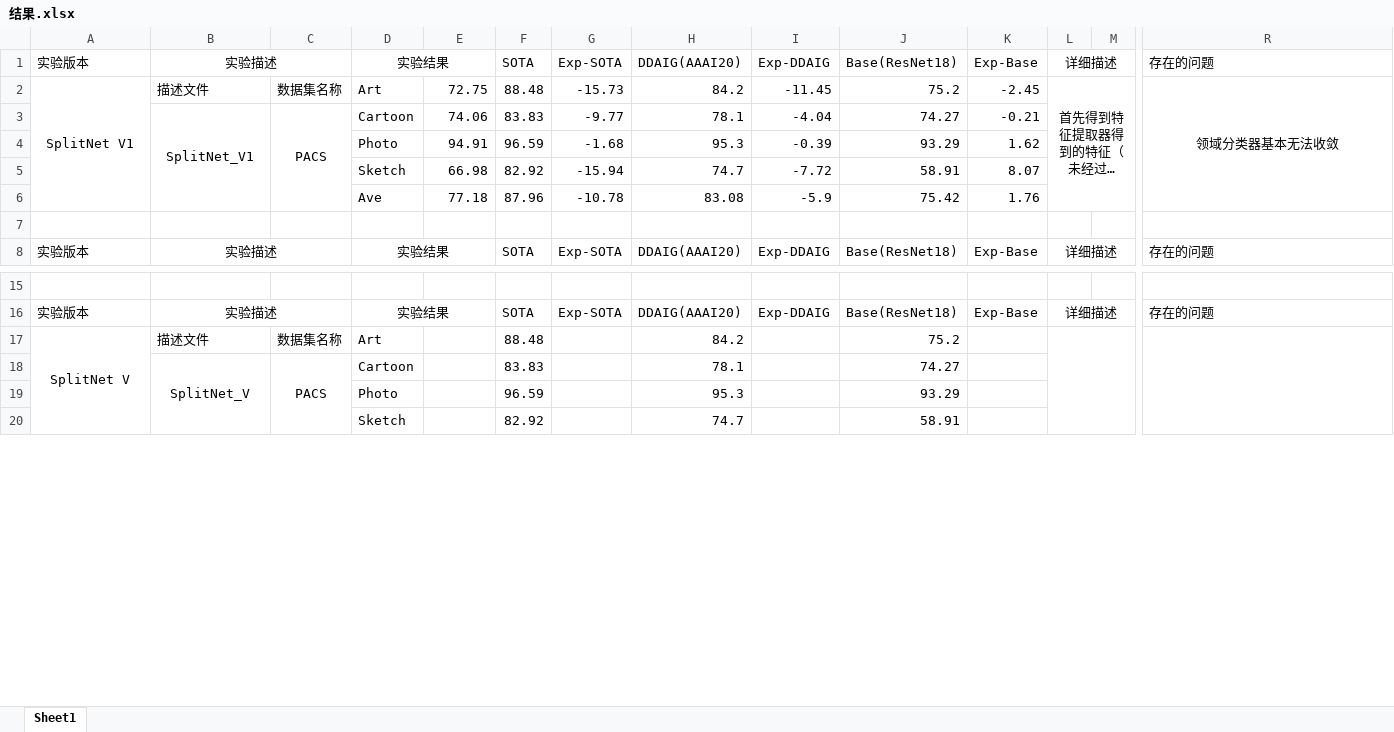
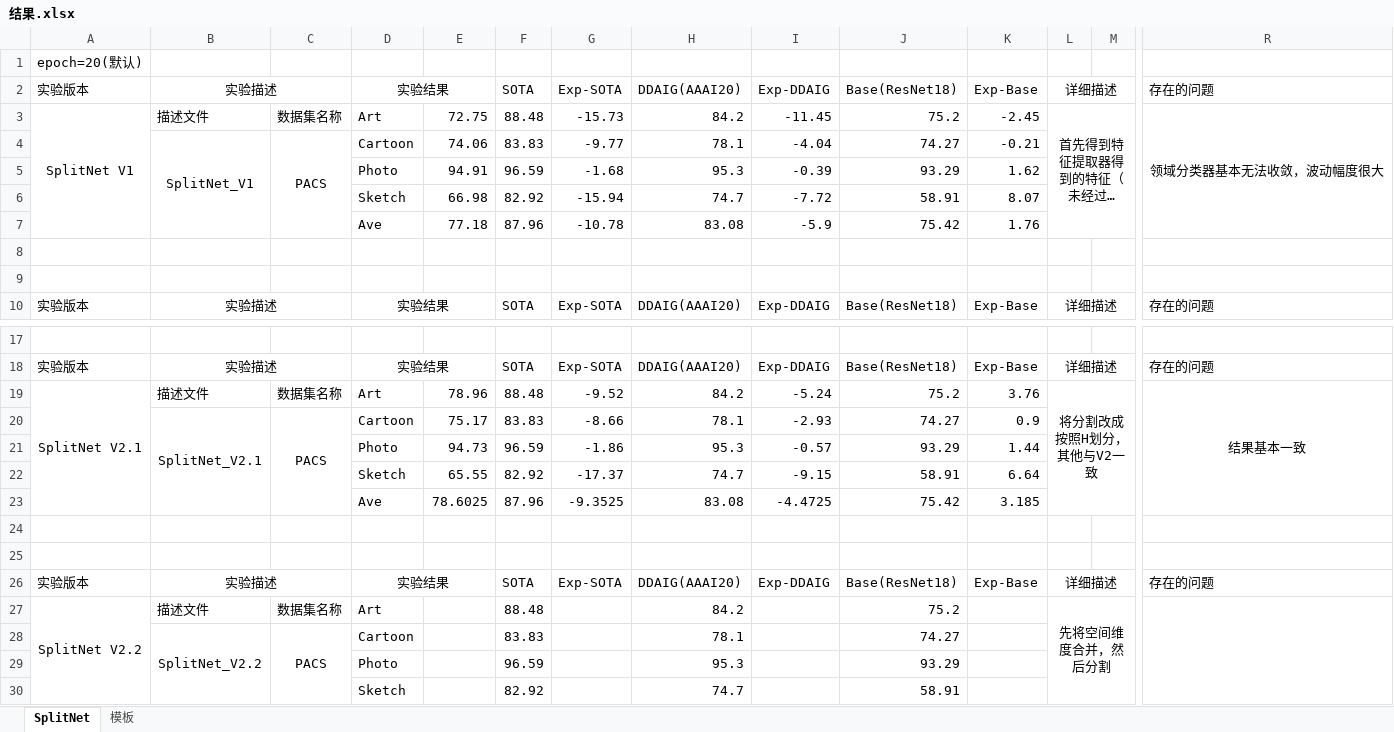
Before and after one commit to Baymine/Dassl, an Excel workbook: 结果.xlsx, sheet SplitNet, drawn as a sheet; only a part is shown, gaps mark what is left out; long unchanged cells end in …; values as stored, in another font and other column widths than the file's, no borders; addresses are those after the commit; rows hold the shown columns only; the diff names each change by its address in the sheet, - before the commit and + after, or states it on an @@ line.

Commit message:
SplitNet V2.1 & 2.2

```diff
--- a/结果.xlsx (sheet SplitNet)
+++ b/结果.xlsx (sheet SplitNet)
-sheet tab: Sheet1
+sheet tab: SplitNet
+sheet tab: 模板
+row 1: epoch=20(默认)
-R3: 领域分类器基本无法收敛
+R3: 领域分类器基本无法收敛，波动幅度很大
+row 8: (empty)
+row 19: SplitNet V2.1 | 描述文件 | 数据集名称 | Art | 78.96 | 88.48 | -9.52 | 84.2 | -5.24 | 75.2 | 3.76 | 将分割改成按照H划分，其他与V2一致 |  | 结果基本一致
+row 20:  | SplitNet_V2.1 | PACS | Cartoon | 75.17 | 83.83 | -8.66 | 78.1 | -2.93 | 74.27 | 0.9
+row 21:  |  |  | Photo | 94.73 | 96.59 | -1.86 | 95.3 | -0.57 | 93.29 | 1.44
+row 22:  |  |  | Sketch | 65.55 | 82.92 | -17.37 | 74.7 | -9.15 | 58.91 | 6.64
+row 23:  |  |  | Ave | 78.6025 | 87.96 | -9.3525 | 83.08 | -4.4725 | 75.42 | 3.185
+row 24: (empty)
+row 25: (empty)
+row 26: 实验版本 | 实验描述 |  | 实验结果 |  | SOTA | Exp-SOTA | DDAIG(AAAI20) | Exp-DDAIG | Base(ResNet18) | Exp-Base | 详细描述 |  | 存在的问题
-A27: SplitNet V
+A27: SplitNet V2.2
-L27: (empty)
+L27: 先将空间维度合并，然后分割
-B28: SplitNet_V
+B28: SplitNet_V2.2
```
Also changed, not shown: formulas that keep their value, 3 other files.
